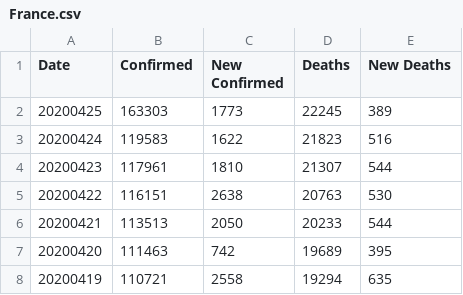
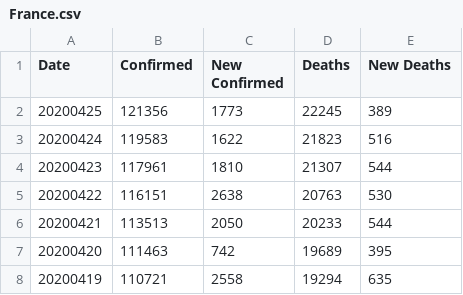
Before and after one commit to comcat/DA, a CSV file: data/covid-19-who/France.csv, drawn as a sheet; only a part is shown.

Commit message:
fix the totol confirmed case number of france

```diff
--- a/data/covid-19-who/France.csv
+++ b/data/covid-19-who/France.csv
@@ -1,3 +1,3 @@
 Date,Confirmed,New Confirmed,Deaths,New Deaths
-20200425,163303,1773,22245,389
+20200425,121356,1773,22245,389
 20200424,119583,1622,21823,516
```
